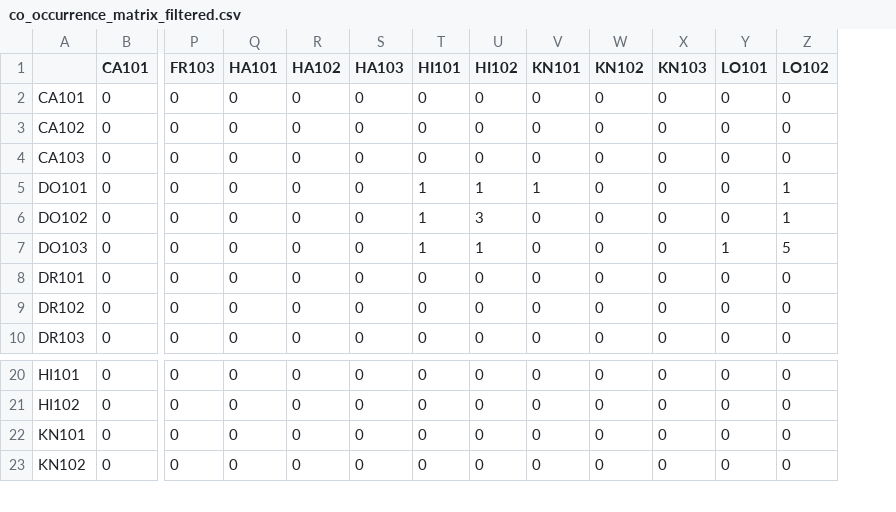
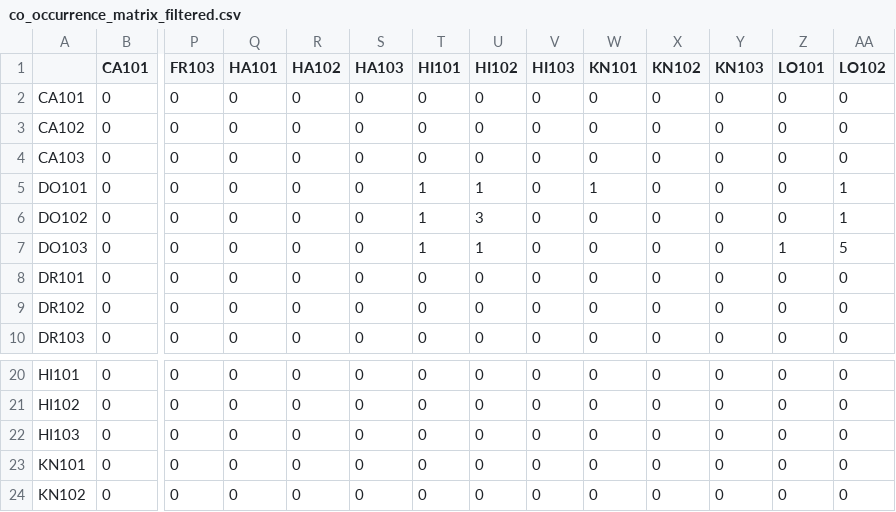
Before and after one commit to chideraidabor/recommendation_system, a CSV file: scripts/co_occurrence_matrix_filtered.csv, drawn as a sheet; only a part is shown, gaps mark what is left out; rows hold the shown columns only; the diff names each change by its address in the sheet, - before the commit and + after, or states it on an @@ line.

```diff
--- a/scripts/co_occurrence_matrix_filtered.csv
+++ b/scripts/co_occurrence_matrix_filtered.csv
+column V (HI103), rows 2-10: all 0; rows 20-21: 0 | 0; rows 23-24: 0 | 0
+row 22: HI103 | 0 | 0 | 0 | 0 | 0 | 0 | 0 | 0 | 0 | 0 | 0 | 0 | 0
```
Also changed, not shown: scripts/co_occurrence_matrix_raw.csv, scripts/cosine_similarity_matrix.csv, 14 other files.
